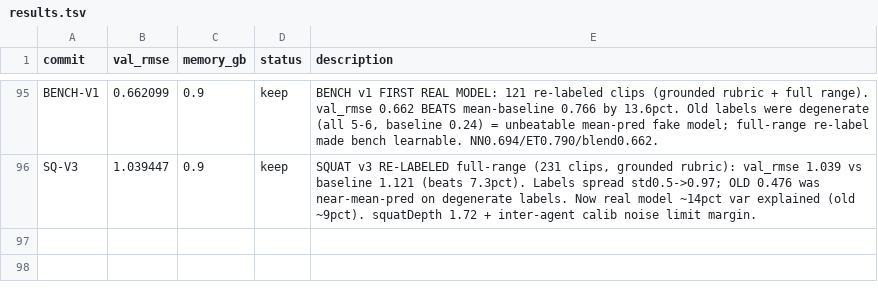
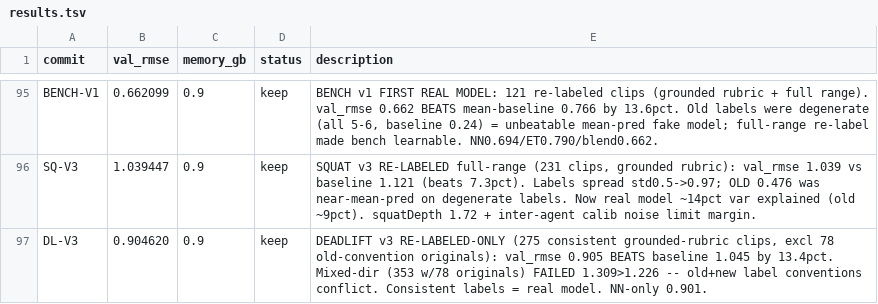
Before and after one commit to Theoya/autoresearch, a TSV file: results.tsv, drawn as a sheet; only a part is shown, gaps mark what is left out.

Commit message:
Deadlift v3 (re-labeled-only): 0.905 beats 1.045 baseline by 13.4%; mixed old+new labels failed (1.309>1.226) - consistent labels are essential

```diff
--- a/results.tsv
+++ b/results.tsv
@@ -96 +96,2 @@ BENCH-V1	0.662099	0.9	keep	BENCH v1 FIRST REAL MODEL: 121 re-labeled clips (grou
 SQ-V3	1.039447	0.9	keep	SQUAT v3 RE-LABELED full-range (231 clips, grounded rubric): val_rmse 1.039 vs baseline 1.121 (beats 7.3pct). Labels spread std0.5->0.97; OLD 0.476 was near-mean-pred on degenerate labels. Now real model ~14pct var explained (old ~9pct). squatDepth 1.72 + inter-agent calib noise limit margin.
+DL-V3	0.904620	0.9	keep	DEADLIFT v3 RE-LABELED-ONLY (275 consistent grounded-rubric clips, excl 78 old-convention originals): val_rmse 0.905 BEATS baseline 1.045 by 13.4pct. Mixed-dir (353 w/78 originals) FAILED 1.309>1.226 -- old+new label conventions conflict. Consistent labels = real model. NN-only 0.901.
```
Also changed, not shown: 4 other files.
